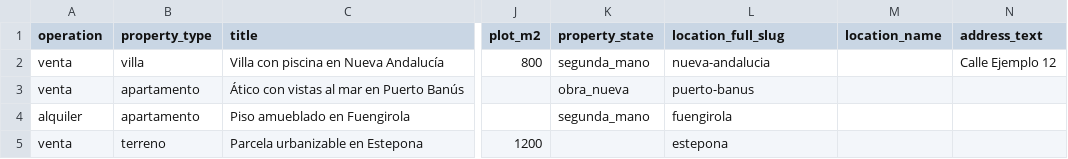
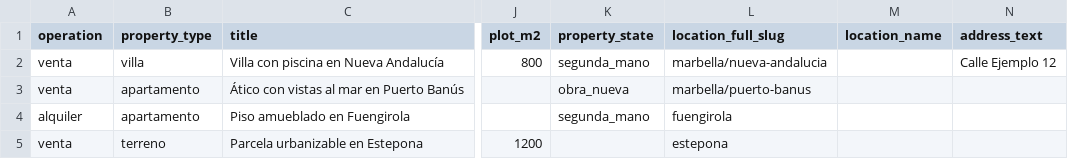
Before and after one commit to antonmarklundcom/flyttatillspanien, a CSV file: data/sample-listings.csv, drawn as a sheet; only a part is shown, gaps mark what is left out; the diff names each change by its address in the sheet, - before the commit and + after, or states it on an @@ line.

```diff
--- a/data/sample-listings.csv
+++ b/data/sample-listings.csv
-L2 (location_full_slug): nueva-andalucia
+L2 (location_full_slug): marbella/nueva-andalucia
-L3 (location_full_slug): puerto-banus
+L3 (location_full_slug): marbella/puerto-banus
```
Also changed, not shown: data/listings.csv.
